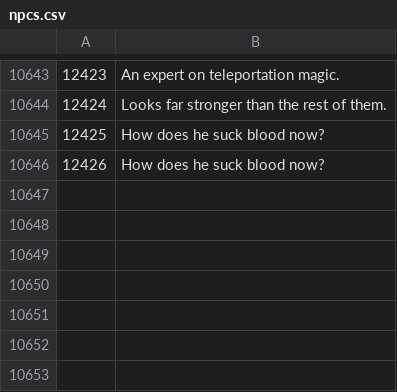
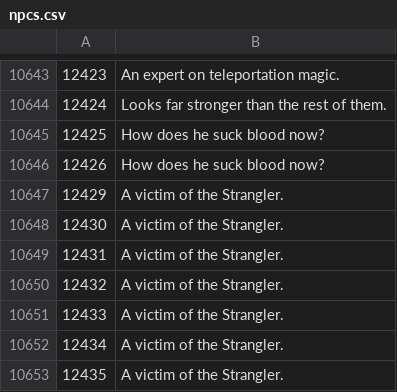
Before and after one commit to Joshua-F/osrs-examines, a CSV file: npcs.csv, drawn as a sheet; only a part is shown, gaps mark what is left out.

```diff
--- a/npcs.csv
+++ b/npcs.csv
@@ -10646 +10646,8 @@
 12426,How does he suck blood now?
+12429,A victim of the Strangler.
+12430,A victim of the Strangler.
+12431,A victim of the Strangler.
+12432,A victim of the Strangler.
+12433,A victim of the Strangler.
+12434,A victim of the Strangler.
+12435,A victim of the Strangler.
```
Also changed, not shown: locs.csv.
